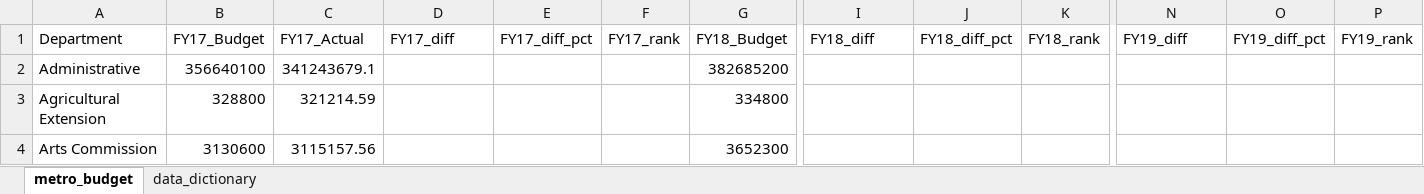
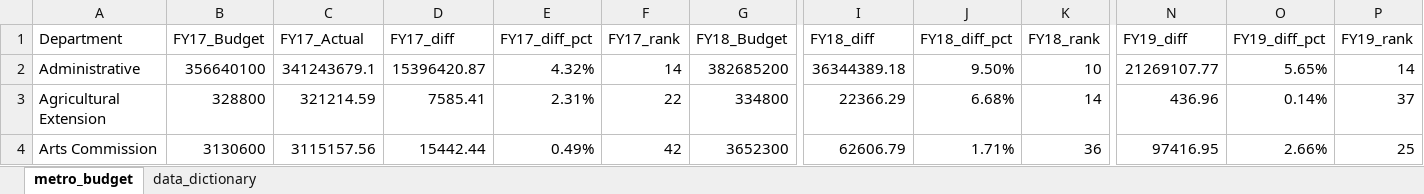
Before and after one commit to AHaskins24/budget_lookups-AHaskins24, an Excel workbook: metro_budget_exercise.xlsx, sheet metro_budget, drawn as a sheet; only a part is shown, gaps mark what is left out; values as stored, in another font and other column widths than the file's, no borders; the diff covers the shown part only; the diff names each change by its address in the sheet, - before the commit and + after, or states it on an @@ line.

Commit message:
working on question 3

```diff
--- a/metro_budget_exercise.xlsx (sheet metro_budget)
+++ b/metro_budget_exercise.xlsx (sheet metro_budget)
-D2 (FY17_diff): (empty)
+D2 (FY17_diff): 15396420.87
-E2 (FY17_diff_pct): (empty)
+E2 (FY17_diff_pct): 4.32%
-F2 (FY17_rank): (empty)
+F2 (FY17_rank): 14
-I2 (FY18_diff): (empty)
+I2 (FY18_diff): 36344389.18
-J2 (FY18_diff_pct): (empty)
+J2 (FY18_diff_pct): 9.50%
-K2 (FY18_rank): (empty)
+K2 (FY18_rank): 10
-N2 (FY19_diff): (empty)
+N2 (FY19_diff): 21269107.77
-O2 (FY19_diff_pct): (empty)
+O2 (FY19_diff_pct): 5.65%
-P2 (FY19_rank): (empty)
+P2 (FY19_rank): 14
-D3 (FY17_diff): (empty)
+D3 (FY17_diff): 7585.41
-E3 (FY17_diff_pct): (empty)
+E3 (FY17_diff_pct): 2.31%
-F3 (FY17_rank): (empty)
+F3 (FY17_rank): 22
-I3 (FY18_diff): (empty)
+I3 (FY18_diff): 22366.29
-J3 (FY18_diff_pct): (empty)
+J3 (FY18_diff_pct): 6.68%
-K3 (FY18_rank): (empty)
+K3 (FY18_rank): 14
-N3 (FY19_diff): (empty)
+N3 (FY19_diff): 436.96
-O3 (FY19_diff_pct): (empty)
+O3 (FY19_diff_pct): 0.14%
-P3 (FY19_rank): (empty)
+P3 (FY19_rank): 37
-D4 (FY17_diff): (empty)
+D4 (FY17_diff): 15442.44
-E4 (FY17_diff_pct): (empty)
+E4 (FY17_diff_pct): 0.49%
-F4 (FY17_rank): (empty)
+F4 (FY17_rank): 42
-I4 (FY18_diff): (empty)
+I4 (FY18_diff): 62606.79
-J4 (FY18_diff_pct): (empty)
+J4 (FY18_diff_pct): 1.71%
-K4 (FY18_rank): (empty)
+K4 (FY18_rank): 36
-N4 (FY19_diff): (empty)
+N4 (FY19_diff): 97416.95
-O4 (FY19_diff_pct): (empty)
+O4 (FY19_diff_pct): 2.66%
-P4 (FY19_rank): (empty)
+P4 (FY19_rank): 25
```
Also changed, not shown: 432 edited cells elsewhere in this sheet.
